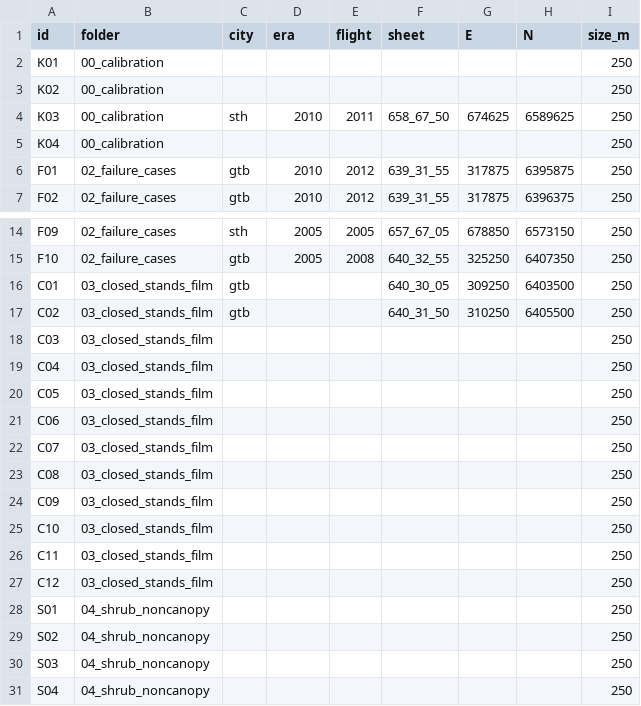
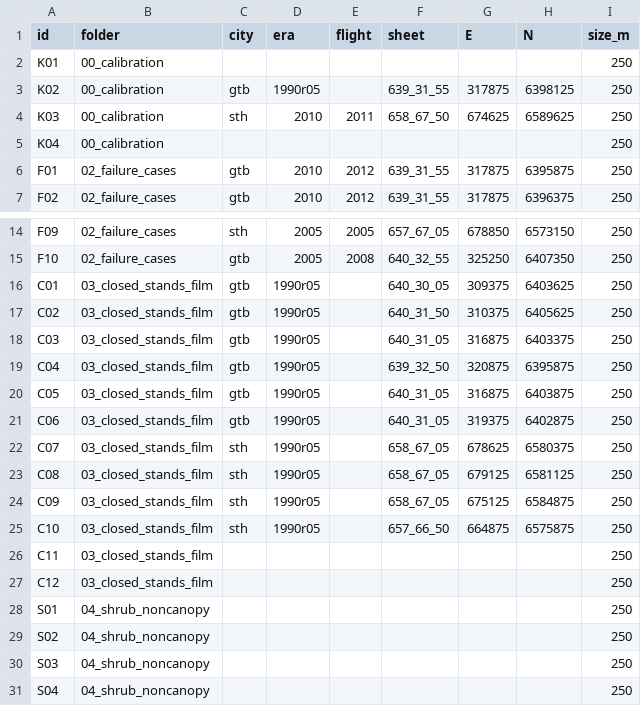
Before and after one commit to bklobucar/bw_treenet, a CSV file: label_windows.csv, drawn as a sheet; only a part is shown, gaps mark what is left out.

```diff
--- a/label_windows.csv
+++ b/label_windows.csv
@@ -2,3 +2,3 @@ id,folder,city,era,flight,sheet,E,N,size_m
 K01,00_calibration,,,,,,,250
-K02,00_calibration,,,,,,,250
+K02,00_calibration,gtb,1990r05,,639_31_55,317875,6398125,250
 K03,00_calibration,sth,2010,2011,658_67_50,674625,6589625,250
@@ -15,12 +15,12 @@ F09,02_failure_cases,sth,2005,2005,657_67_05,678850,6573150,250
 F10,02_failure_cases,gtb,2005,2008,640_32_55,325250,6407350,250
-C01,03_closed_stands_film,gtb,,,640_30_05,309250,6403500,250
-C02,03_closed_stands_film,gtb,,,640_31_50,310250,6405500,250
-C03,03_closed_stands_film,,,,,,,250
-C04,03_closed_stands_film,,,,,,,250
-C05,03_closed_stands_film,,,,,,,250
-C06,03_closed_stands_film,,,,,,,250
-C07,03_closed_stands_film,,,,,,,250
-C08,03_closed_stands_film,,,,,,,250
-C09,03_closed_stands_film,,,,,,,250
-C10,03_closed_stands_film,,,,,,,250
+C01,03_closed_stands_film,gtb,1990r05,,640_30_05,309375,6403625,250
+C02,03_closed_stands_film,gtb,1990r05,,640_31_50,310375,6405625,250
+C03,03_closed_stands_film,gtb,1990r05,,640_31_05,316875,6403375,250
+C04,03_closed_stands_film,gtb,1990r05,,639_32_50,320875,6395875,250
+C05,03_closed_stands_film,gtb,1990r05,,640_31_05,316875,6403875,250
+C06,03_closed_stands_film,gtb,1990r05,,640_31_05,319375,6402875,250
+C07,03_closed_stands_film,sth,1990r05,,658_67_05,678625,6580375,250
+C08,03_closed_stands_film,sth,1990r05,,658_67_05,679125,6581125,250
+C09,03_closed_stands_film,sth,1990r05,,658_67_05,675125,6584875,250
+C10,03_closed_stands_film,sth,1990r05,,657_66_50,664875,6575875,250
 C11,03_closed_stands_film,,,,,,,250
```
Also changed, not shown: 2 other files.
